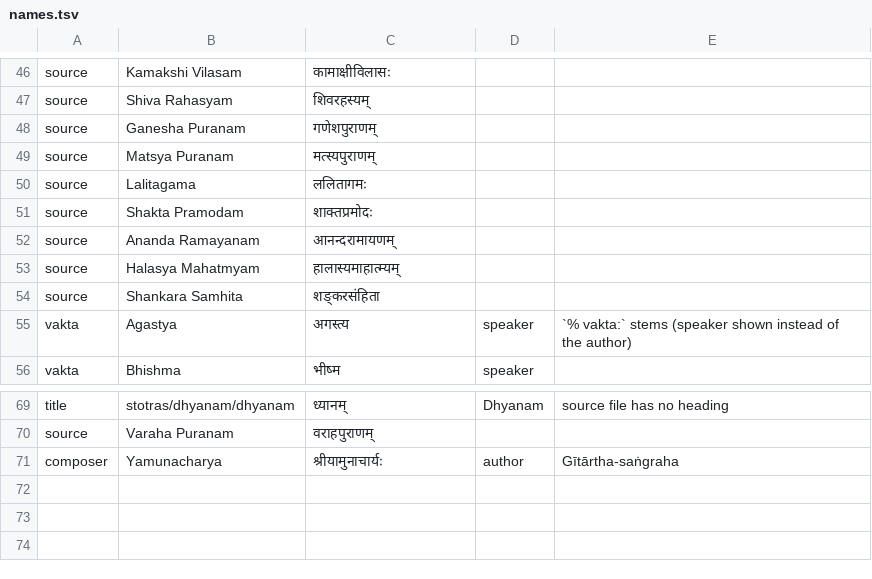
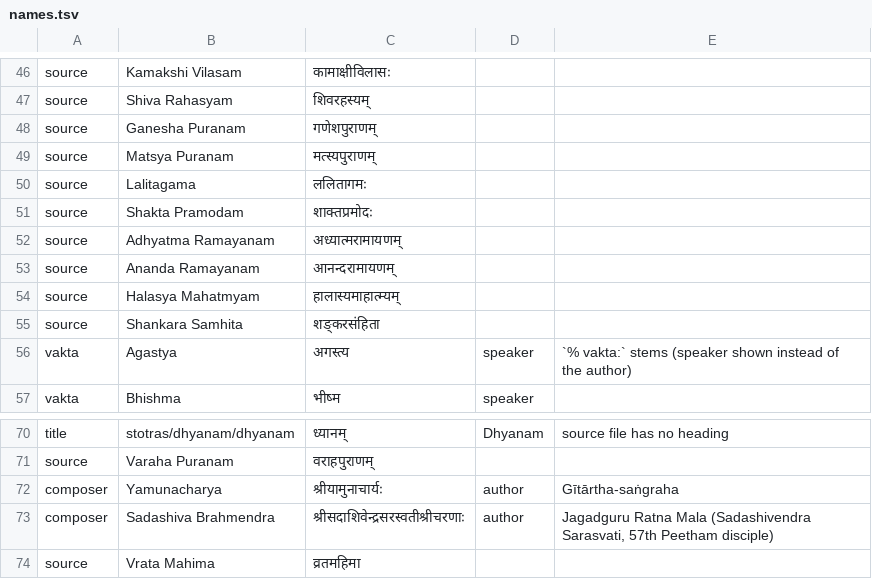
Before and after one commit to stotrasamhita/vani, a TSV file: slides/names.tsv, drawn as a sheet; only a part is shown, gaps mark what is left out.

```diff
--- a/slides/names.tsv
+++ b/slides/names.tsv
@@ -51,2 +51,3 @@ source	Lalitagama	ललितागमः
 source	Shakta Pramodam	शाक्तप्रमोदः		
+source	Adhyatma Ramayanam	अध्यात्मरामायणम्		
 source	Ananda Ramayanam	आनन्दरामायणम्		
@@ -71 +72,3 @@ source	Varaha Puranam	वराहपुराणम्
 composer	Yamunacharya	श्रीयामुनाचार्यः	author	Gītārtha-saṅgraha
+composer	Sadashiva Brahmendra	श्रीसदाशिवेन्द्रसरस्वतीश्रीचरणाः	author	Jagadguru Ratna Mala (Sadashivendra Sarasvati, 57th Peetham disciple)
+source	Vrata Mahima	व्रतमहिमा		
```
Also changed, not shown: pipeline/overrides.tsv, 16 other files.
